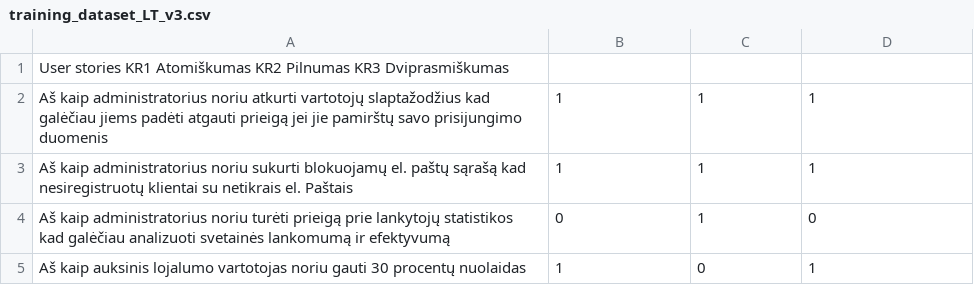
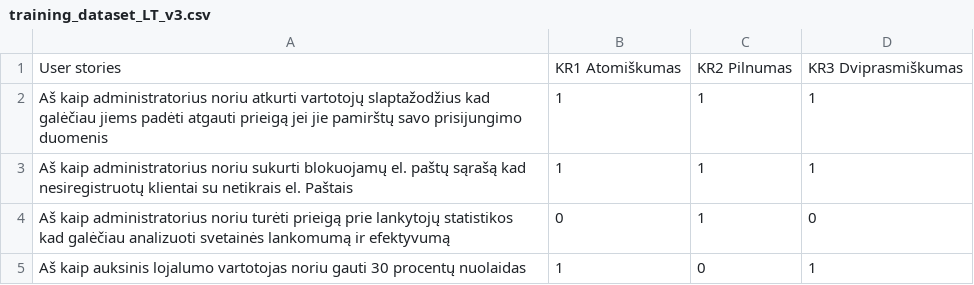
Before and after one commit to EvelinaGed/LT_userstories, a CSV file: training_dataset_LT_v3.csv, drawn as a sheet; only a part is shown.

Commit message:
Update training_dataset_LT_v3.csv

```diff
--- a/training_dataset_LT_v3.csv
+++ b/training_dataset_LT_v3.csv
@@ -1,2 +1,2 @@
-User stories  KR1 Atomiškumas  KR2 Pilnumas  KR3 Dviprasmiškumas
+User stories,  KR1 Atomiškumas,  KR2 Pilnumas,  KR3 Dviprasmiškumas
 Aš kaip administratorius  noriu atkurti vartotojų slaptažodžius  kad galėčiau jiems padėti atgauti prieigą  jei jie pamirštų savo prisijungimo duomenis,1,1,1
```
